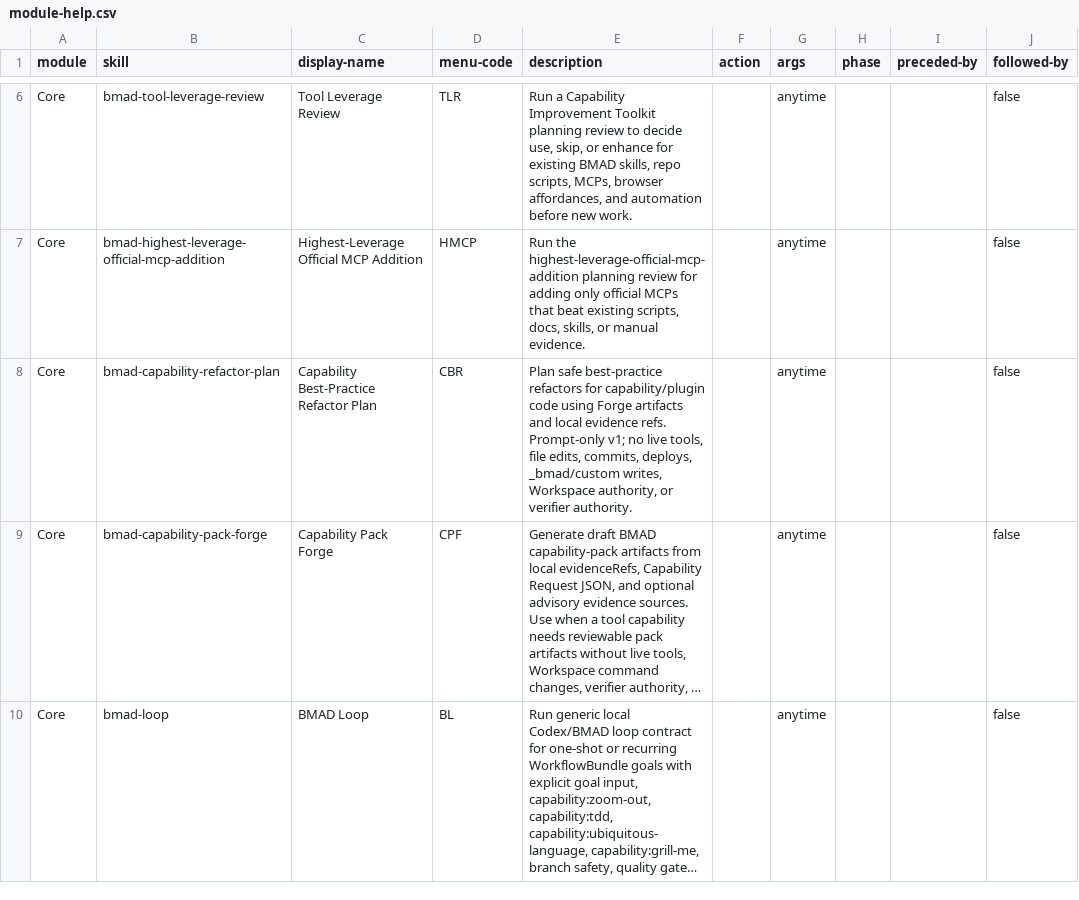
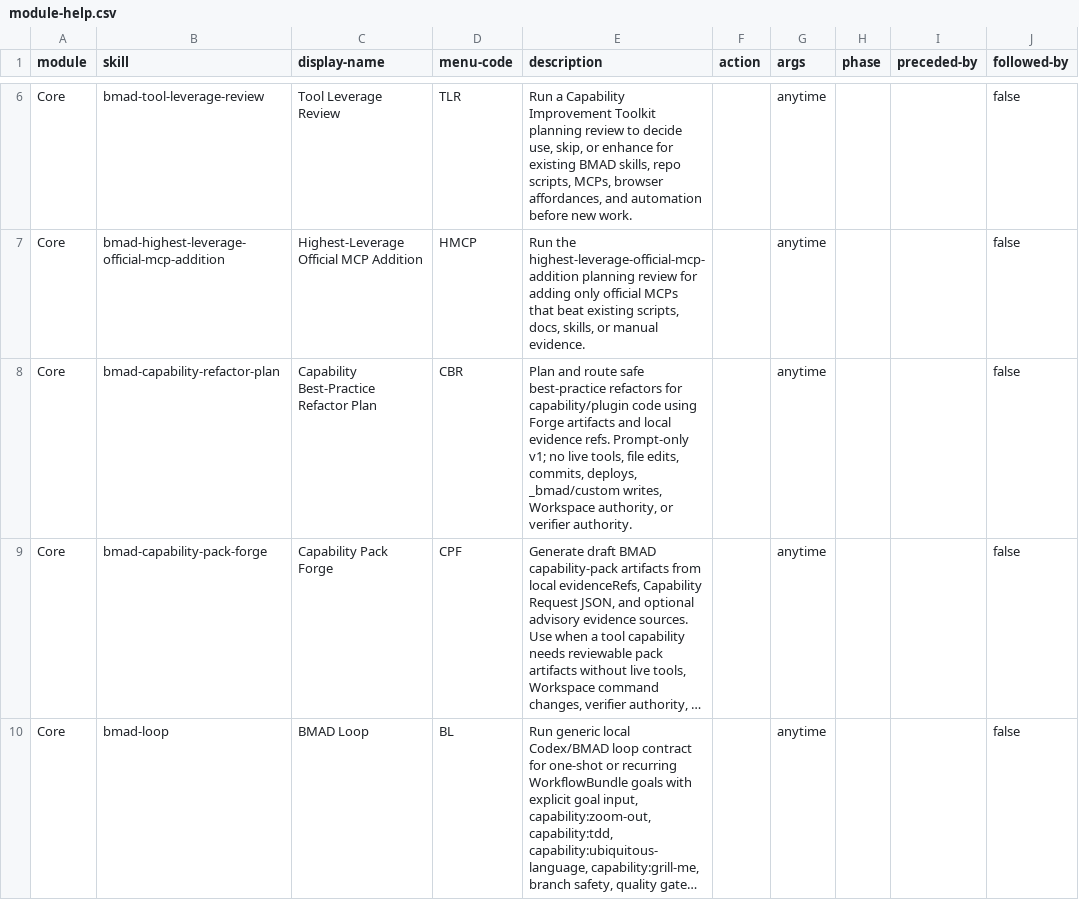
Before and after one commit to edamlmmv/BMAD-METHOD, a CSV file: src/core-skills/module-help.csv, drawn as a sheet; only a part is shown, gaps mark what is left out; long unchanged cells end in …; the diff names each change by its address in the sheet, - before the commit and + after, or states it on an @@ line.

Commit message:
feat(skills): add capability refactor handoff routing

```diff
--- a/src/core-skills/module-help.csv
+++ b/src/core-skills/module-help.csv
-E8 (description): Plan safe best-practice…
+E8 (description): Plan and route safe best-practice…
```
Also changed, not shown: 5 other files.
